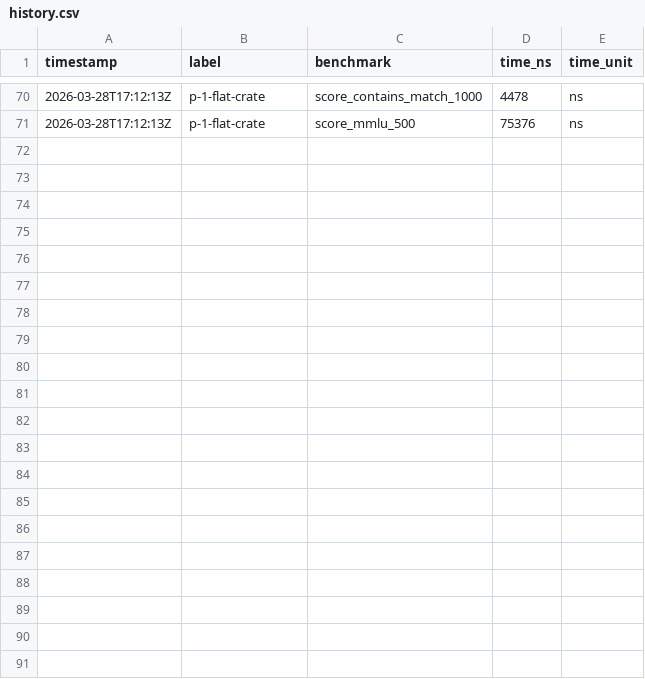
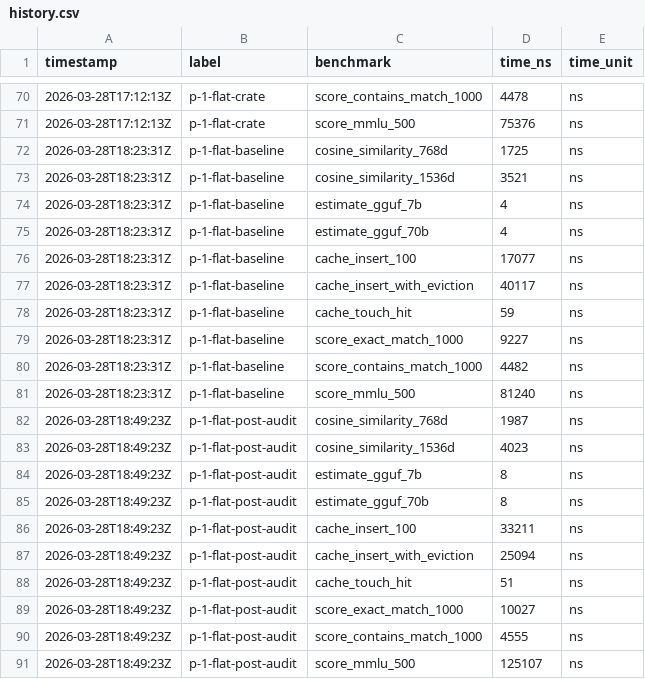
Before and after one commit to MacCracken/ifran, a CSV file: benchmarks/history.csv, drawn as a sheet; only a part is shown, gaps mark what is left out.

```diff
--- a/benchmarks/history.csv
+++ b/benchmarks/history.csv
@@ -71 +71,21 @@ timestamp,label,benchmark,time_ns,time_unit
 2026-03-28T17:12:13Z,p-1-flat-crate,score_mmlu_500,75376,ns
+2026-03-28T18:23:31Z,p-1-flat-baseline,cosine_similarity_768d,1725,ns
+2026-03-28T18:23:31Z,p-1-flat-baseline,cosine_similarity_1536d,3521,ns
+2026-03-28T18:23:31Z,p-1-flat-baseline,estimate_gguf_7b,4,ns
+2026-03-28T18:23:31Z,p-1-flat-baseline,estimate_gguf_70b,4,ns
+2026-03-28T18:23:31Z,p-1-flat-baseline,cache_insert_100,17077,ns
+2026-03-28T18:23:31Z,p-1-flat-baseline,cache_insert_with_eviction,40117,ns
+2026-03-28T18:23:31Z,p-1-flat-baseline,cache_touch_hit,59,ns
+2026-03-28T18:23:31Z,p-1-flat-baseline,score_exact_match_1000,9227,ns
+2026-03-28T18:23:31Z,p-1-flat-baseline,score_contains_match_1000,4482,ns
+2026-03-28T18:23:31Z,p-1-flat-baseline,score_mmlu_500,81240,ns
+2026-03-28T18:49:23Z,p-1-flat-post-audit,cosine_similarity_768d,1987,ns
+2026-03-28T18:49:23Z,p-1-flat-post-audit,cosine_similarity_1536d,4023,ns
+2026-03-28T18:49:23Z,p-1-flat-post-audit,estimate_gguf_7b,8,ns
+2026-03-28T18:49:23Z,p-1-flat-post-audit,estimate_gguf_70b,8,ns
+2026-03-28T18:49:23Z,p-1-flat-post-audit,cache_insert_100,33211,ns
+2026-03-28T18:49:23Z,p-1-flat-post-audit,cache_insert_with_eviction,25094,ns
+2026-03-28T18:49:23Z,p-1-flat-post-audit,cache_touch_hit,51,ns
+2026-03-28T18:49:23Z,p-1-flat-post-audit,score_exact_match_1000,10027,ns
+2026-03-28T18:49:23Z,p-1-flat-post-audit,score_contains_match_1000,4555,ns
+2026-03-28T18:49:23Z,p-1-flat-post-audit,score_mmlu_500,125107,ns
```
Also changed, not shown: 7 other files.
